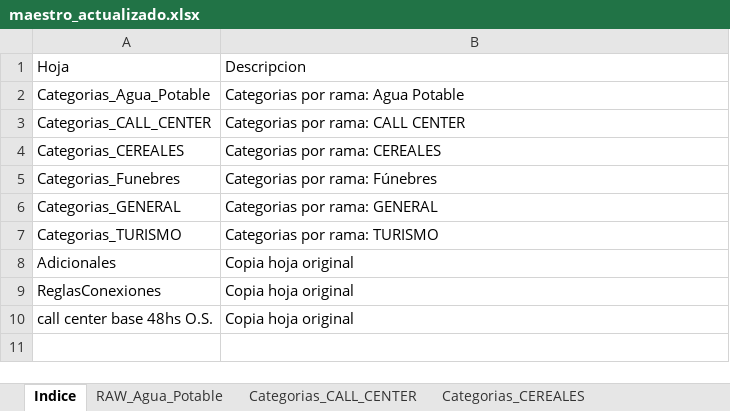
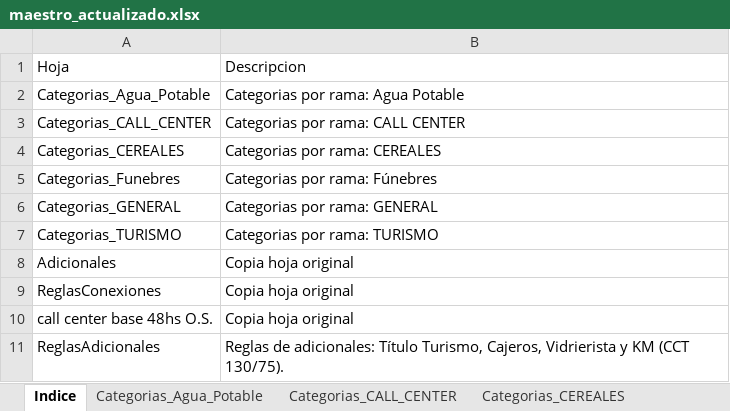
Before and after one commit to cesarwroa/motor-sueldos-faecys, an Excel workbook: data/maestro_actualizado.xlsx, sheet Indice, drawn as a sheet; values as stored, in another font and other column widths than the file's, no borders; the diff names each change by its address in the sheet, - before the commit and + after, or states it on an @@ line.

```diff
--- a/data/maestro_actualizado.xlsx (sheet Indice)
+++ b/data/maestro_actualizado.xlsx (sheet Indice)
-sheet tab: RAW_Agua_Potable
+sheet tab: Categorias_Agua_Potable
+row 11: ReglasAdicionales | Reglas de adicionales: Título Turismo, Cajeros, Vidrierista y KM (CCT 130/75).
```
Also changed, not shown: sheet ReglasAdicionales, sheet Categorias_CALL_CENTER, other sheet tabs, 3 other files.
